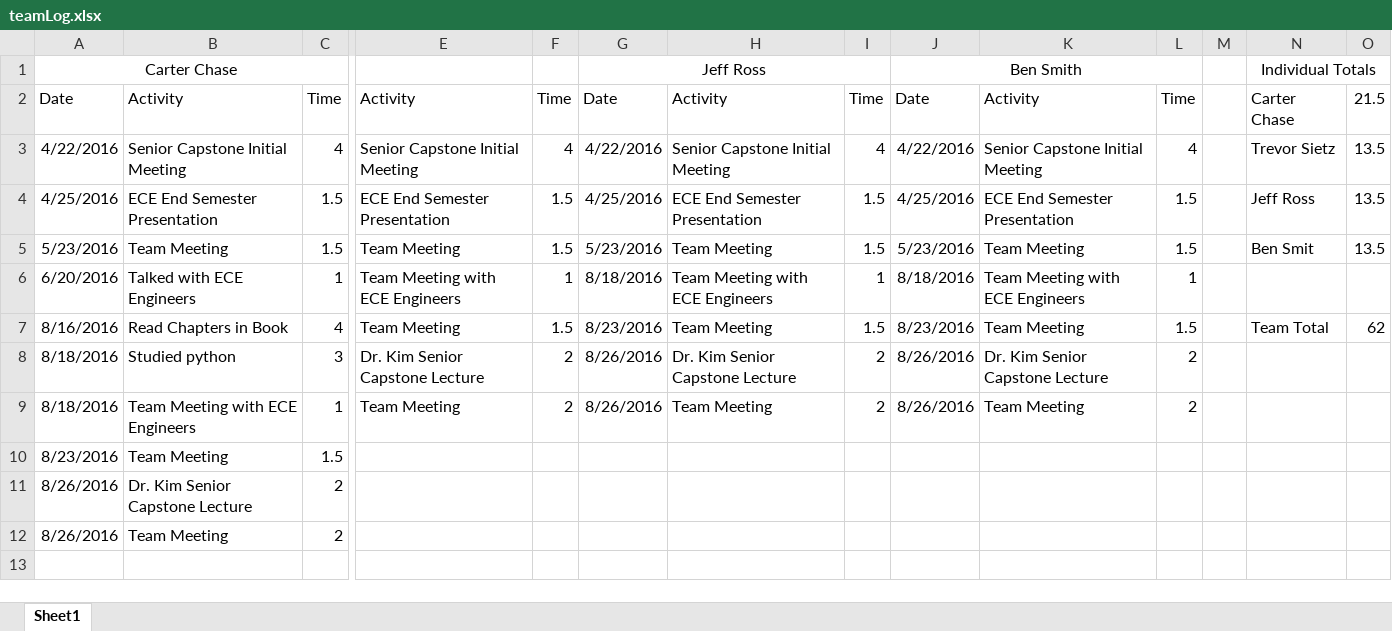
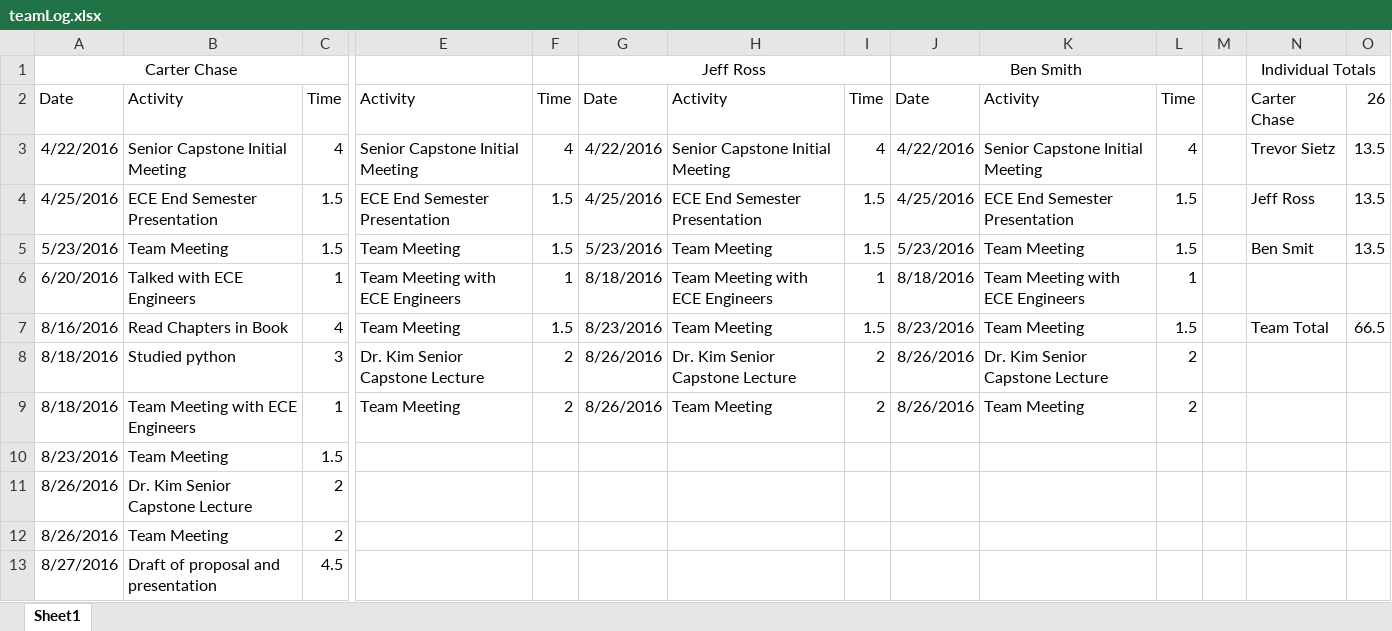
Before and after one commit to carchase/amoebots, an Excel workbook: docs/teamLog.xlsx, sheet Sheet1, drawn as a sheet; only a part is shown, gaps mark what is left out; values as stored, in another font and other column widths than the file's, no borders; rows hold the shown columns only; the diff names each change by its address in the sheet, - before the commit and + after, or states it on an @@ line.

Commit message:
Updated time log

```diff
--- a/docs/teamLog.xlsx (sheet Sheet1)
+++ b/docs/teamLog.xlsx (sheet Sheet1)
-O2: 21.5
+O2: 26
-O7: 62
+O7: 66.5
+row 13: 8/27/2016 | Draft of proposal and presentation | 4.5
```
